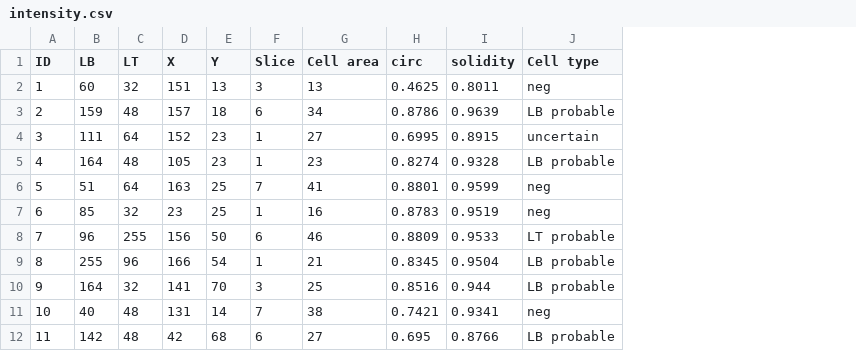
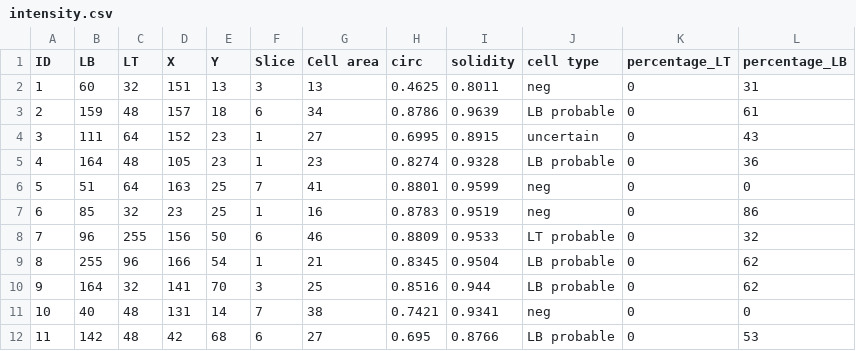
Before and after one commit to Imagimm-CIML/SAPHIR, a CSV file: www/intensity.csv, drawn as a sheet; only a part is shown; the diff names each change by its address in the sheet, - before the commit and + after, or states it on an @@ line.

```diff
--- a/www/intensity.csv
+++ b/www/intensity.csv
+column K (percentage_LT), rows 2-12: all 0
+column L (percentage_LB), rows 2-12: 31 | 61 | 43 | 36 | 0 | 86 | 32 | 62 | 62 | 0 | 53
-J1: Cell type
+J1: cell type
```
Also changed, not shown: 1 other file.
